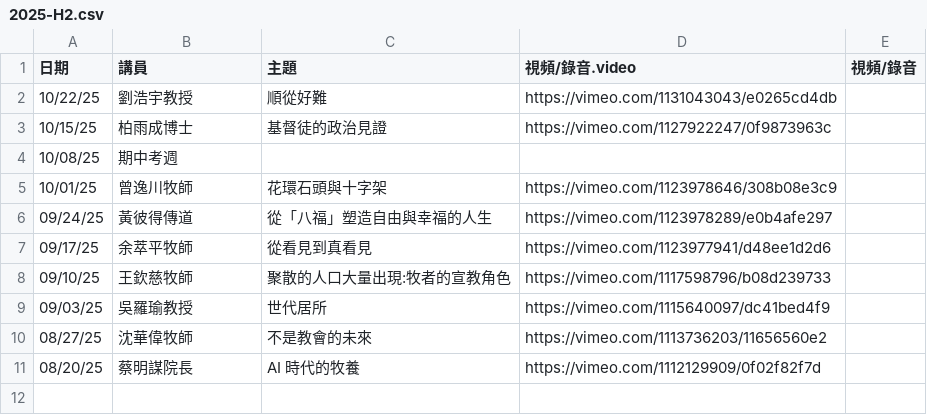
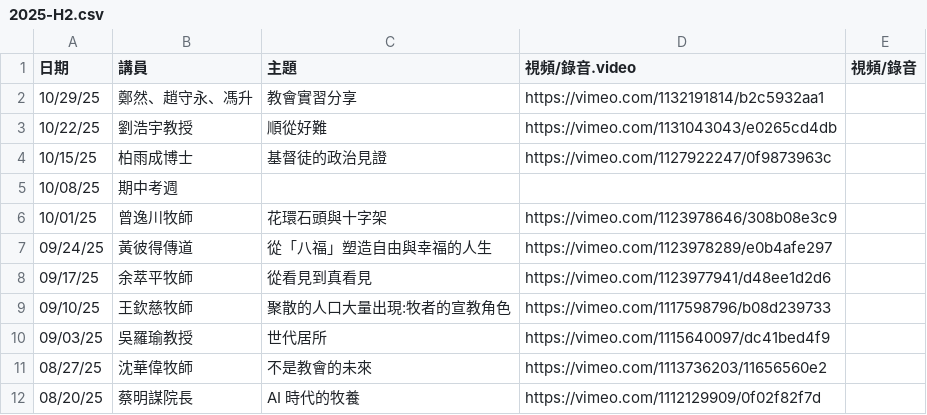
Before and after one commit to cwts-edu/cwts-web, a CSV file: src/content/csv/assembly/2025-H2.csv, drawn as a sheet; the diff names each change by its address in the sheet, - before the commit and + after, or states it on an @@ line.

Commit message:
Updated Assembly files (#308)
* Updated Assembly files

* Revert package-lock.json

---------

Co-authored-by: saintfish <yusheng.sjtu@gmail.com>

```diff
--- a/src/content/csv/assembly/2025-H2.csv
+++ b/src/content/csv/assembly/2025-H2.csv
+row 2: 10/29/25 | 鄭然、趙守永、馮升 | 教會實習分享 | https://vimeo.com/1132191814/b2c5932aa1
```
Also changed, not shown: src/content/csv/assembly/upcoming.csv.
